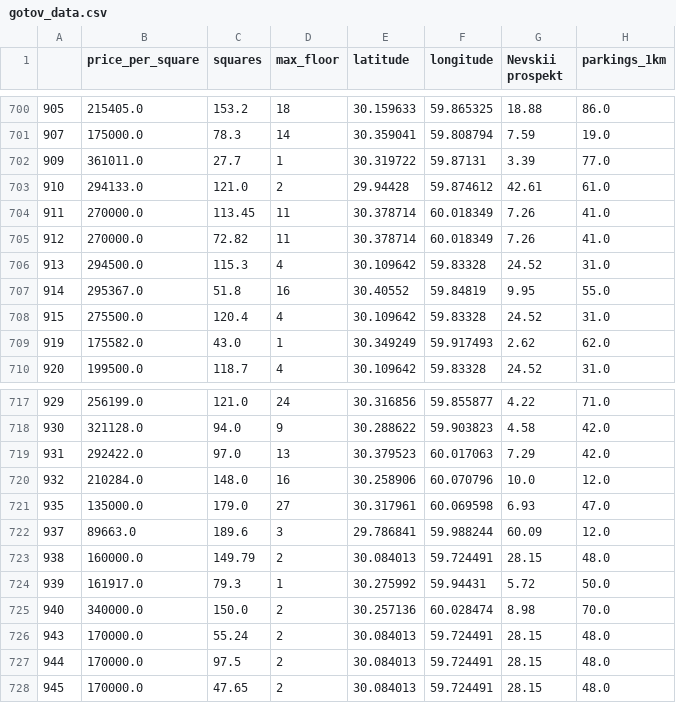
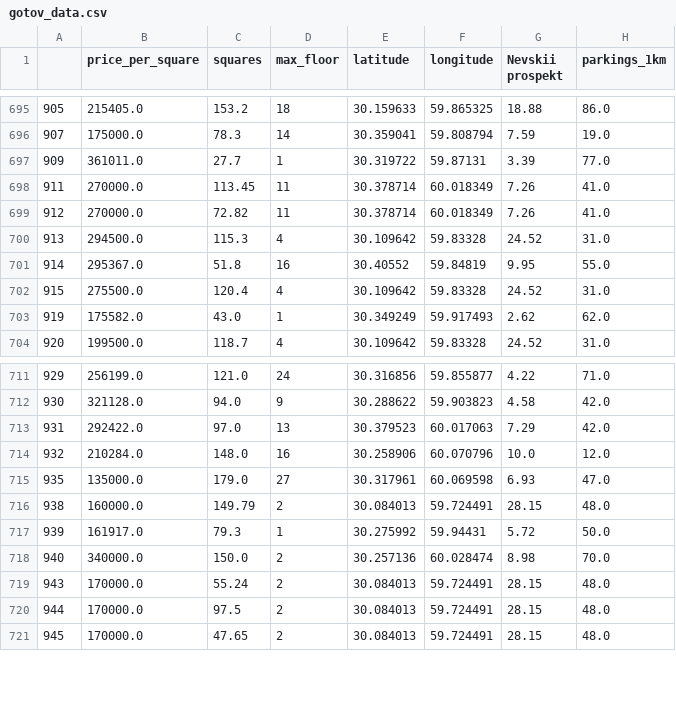
Before and after one commit to VondyBland/diplomopiska, a CSV file: for_article/gotov_data.csv, drawn as a sheet; only a part is shown, gaps mark what is left out; the diff covers the shown part only; the diff names each change by its address in the sheet, - before the commit and + after, or states it on an @@ line.

```diff
--- a/for_article/gotov_data.csv
+++ b/for_article/gotov_data.csv
-row 703: 910 | 294133.0 | 121.0 | 2 | 29.94428 | 59.874612 | 42.61 | 61.0
-row 722: 937 | 89663.0 | 189.6 | 3 | 29.786841 | 59.988244 | 60.09 | 12.0
```
Also changed, not shown: 11 removed rows elsewhere in this file, 1 other file.
